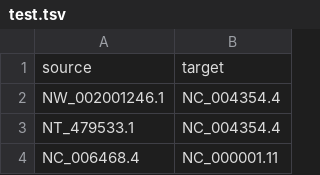
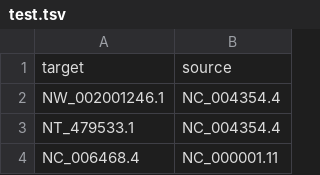
Before and after one commit to gj0706/biovis_contest_2019, a TSV file: data/test.tsv, drawn as a sheet; only a part is shown.

Commit message:
update data

```diff
--- a/data/test.tsv
+++ b/data/test.tsv
@@ -1,2 +1,2 @@
-source	target
+target	source
 NW_002001246.1	NC_004354.4
```
